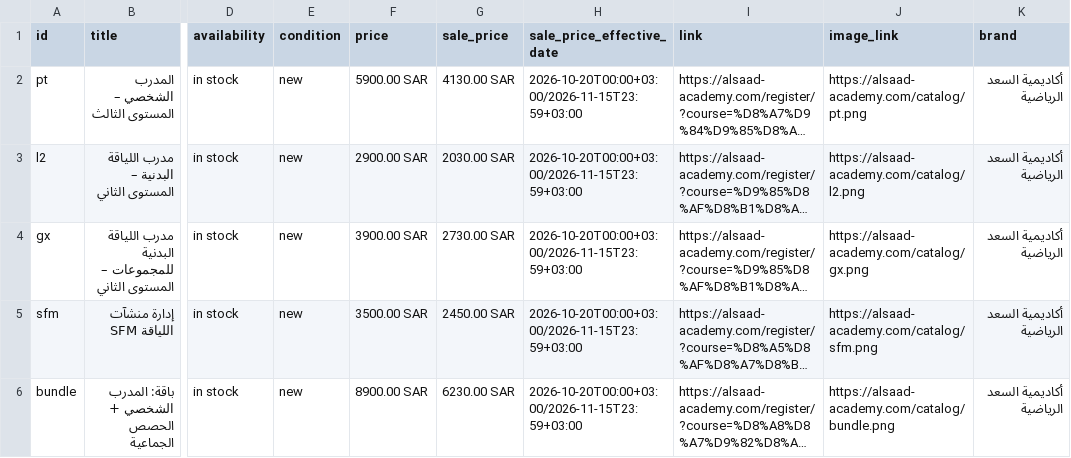
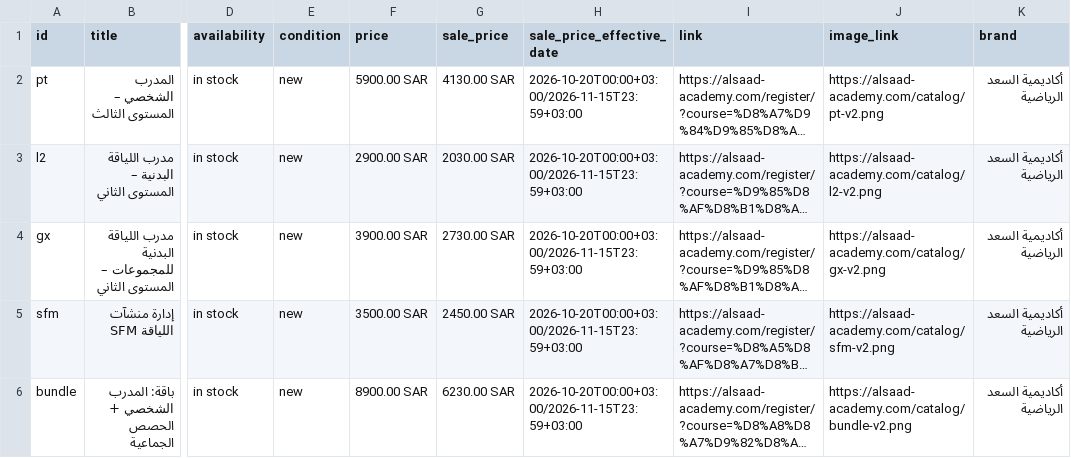
Before and after one commit to ehabmelredeny-commits/academy-ops, a CSV file: catalog/products.csv, drawn as a sheet; only a part is shown, gaps mark what is left out; long unchanged cells end in …; the diff names each change by its address in the sheet, - before the commit and + after, or states it on an @@ line.

```diff
--- a/catalog/products.csv
+++ b/catalog/products.csv
-J2 (image_link): https://alsaad-academy.com/catalog/pt.png
+J2 (image_link): https://alsaad-academy.com/catalog/pt-v2.png
-J3 (image_link): https://alsaad-academy.com/catalog/l2.png
+J3 (image_link): https://alsaad-academy.com/catalog/l2-v2.png
-J4 (image_link): https://alsaad-academy.com/catalog/gx.png
+J4 (image_link): https://alsaad-academy.com/catalog/gx-v2.png
-J5 (image_link): https://alsaad-academy.com/catalog/sfm.png
+J5 (image_link): https://alsaad-academy.com/catalog/sfm-v2.png
-J6 (image_link): https://alsaad-academy.com/catalog/bundle.png
+J6 (image_link): https://alsaad-academy.com/catalog/bundle-v2.png
```
Also changed, not shown: 7 other files.
